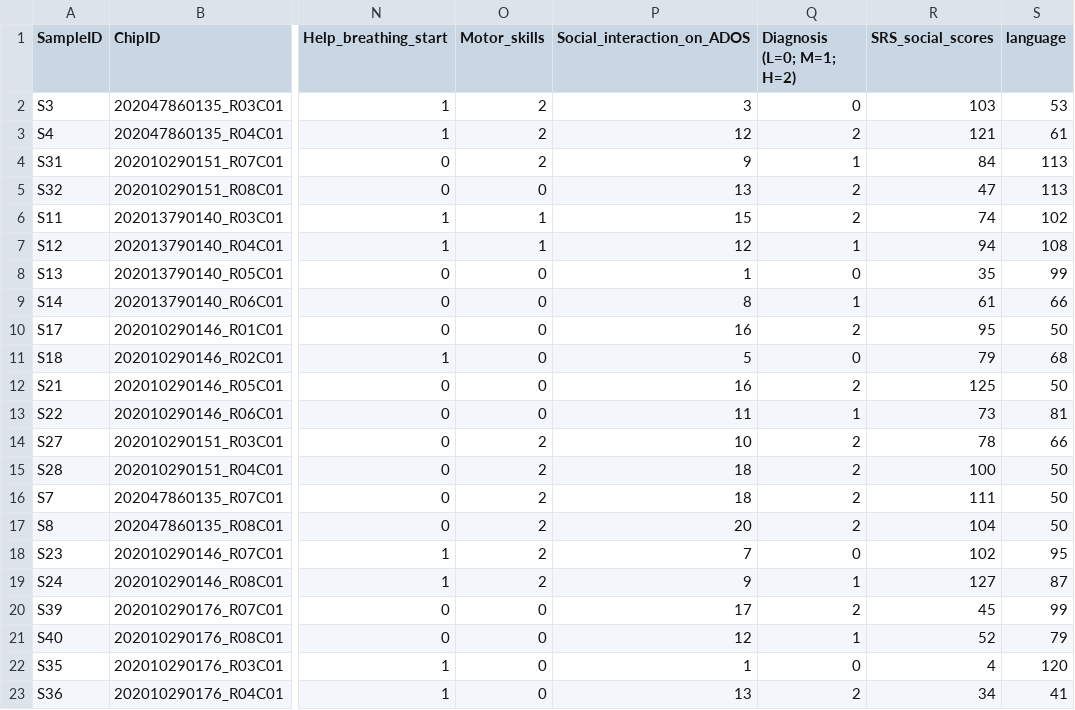
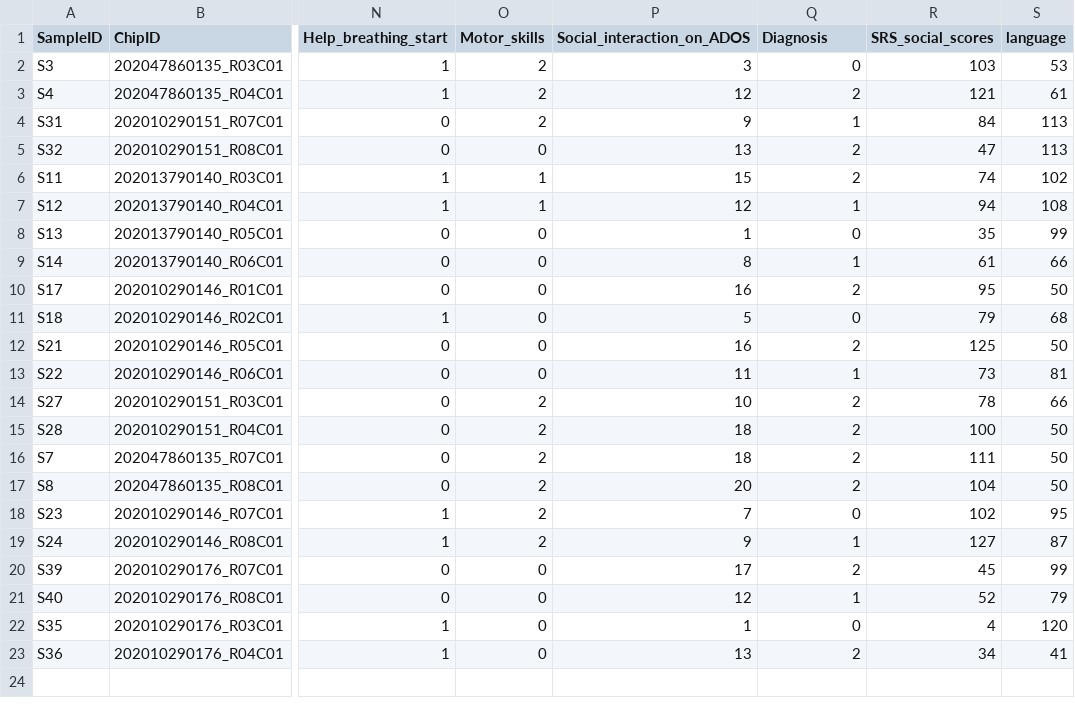
Before and after one commit to markziemann/asd_meth, a CSV file: ASD_EPIC_DATA/ASD_guthrie_summarysheet.csv, drawn as a sheet; only a part is shown, gaps mark what is left out; the diff names each change by its address in the sheet, - before the commit and + after, or states it on an @@ line.

Commit message:
added cohort info for table 1

```diff
--- a/ASD_EPIC_DATA/ASD_guthrie_summarysheet.csv
+++ b/ASD_EPIC_DATA/ASD_guthrie_summarysheet.csv
-Q1: Diagnosis (L=0; M=1; H=2)
+Q1: Diagnosis
```
Also changed, not shown: 2 other files.
